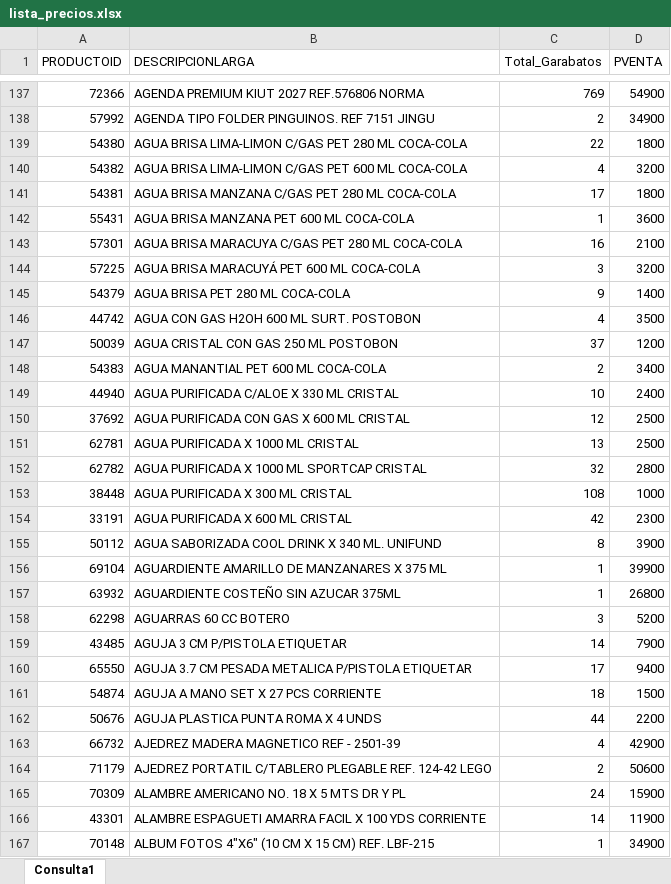
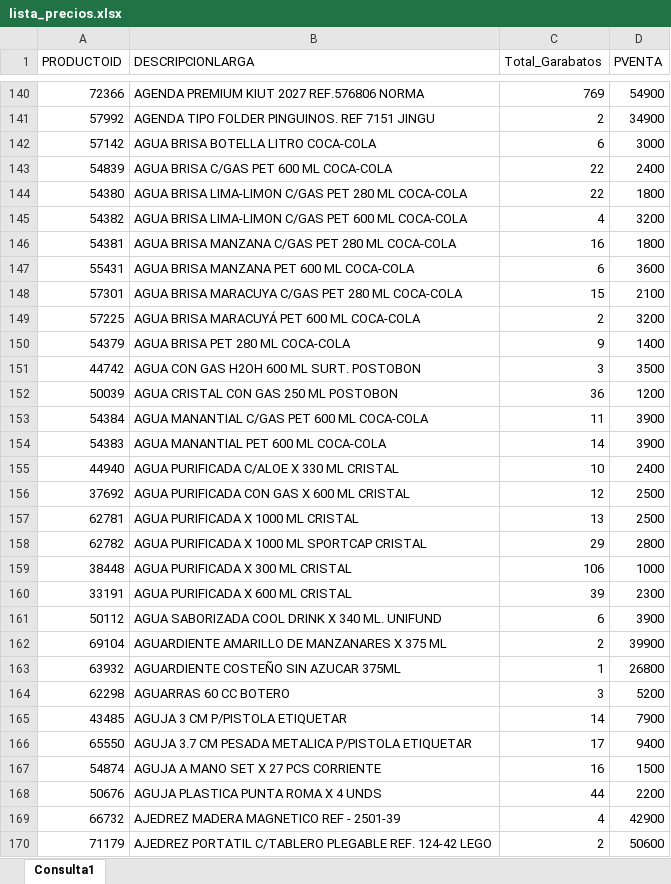
Before and after one commit to garabatos-papeleria/lista-de-productos, an Excel workbook: lista_precios.xlsx, sheet Consulta1, drawn as a sheet; only a part is shown, gaps mark what is left out; the shorter side is filled out with more unchanged rows; values as stored, in another font and other column widths than the file's, no borders; table styles not drawn; addresses are those after the commit; the diff covers the shown part only; the diff names each change by its address in the sheet, - before the commit and + after, or states it on an @@ line.

```diff
--- a/lista_precios.xlsx (sheet Consulta1)
+++ b/lista_precios.xlsx (sheet Consulta1)
+row 142: 57142 | AGUA BRISA BOTELLA LITRO COCA-COLA | 6 | 3000
+row 143: 54839 | AGUA BRISA C/GAS PET 600 ML COCA-COLA | 22 | 2400
-C146 (Total_Garabatos): 17
+C146 (Total_Garabatos): 16
-C147 (Total_Garabatos): 1
+C147 (Total_Garabatos): 6
-C148 (Total_Garabatos): 16
+C148 (Total_Garabatos): 15
-C149 (Total_Garabatos): 3
+C149 (Total_Garabatos): 2
-C151 (Total_Garabatos): 4
+C151 (Total_Garabatos): 3
-C152 (Total_Garabatos): 37
+C152 (Total_Garabatos): 36
+row 153: 54384 | AGUA MANANTIAL C/GAS PET 600 ML COCA-COLA | 11 | 3900
-C154 (Total_Garabatos): 2
+C154 (Total_Garabatos): 14
-D154 (PVENTA): 3400
+D154 (PVENTA): 3900
-C158 (Total_Garabatos): 32
+C158 (Total_Garabatos): 29
-C159 (Total_Garabatos): 108
+C159 (Total_Garabatos): 106
-C160 (Total_Garabatos): 42
+C160 (Total_Garabatos): 39
-C161 (Total_Garabatos): 8
+C161 (Total_Garabatos): 6
-C162 (Total_Garabatos): 1
+C162 (Total_Garabatos): 2
-C167 (Total_Garabatos): 18
+C167 (Total_Garabatos): 16
```
Also changed, not shown: 65 added rows, 38 removed rows and 1129 edited cells elsewhere in this sheet.
